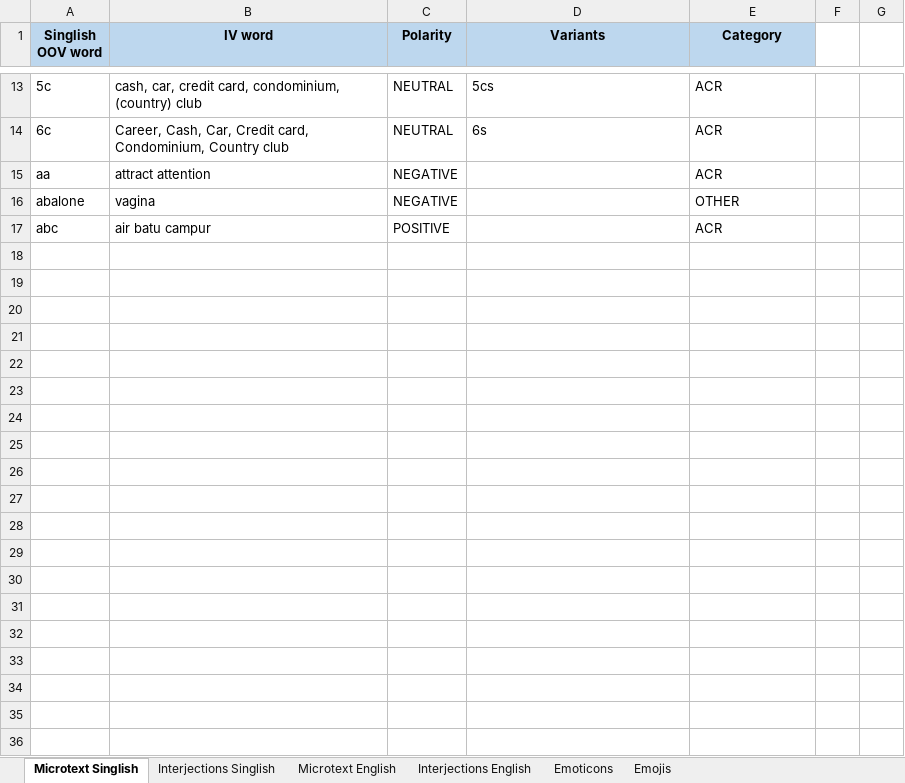
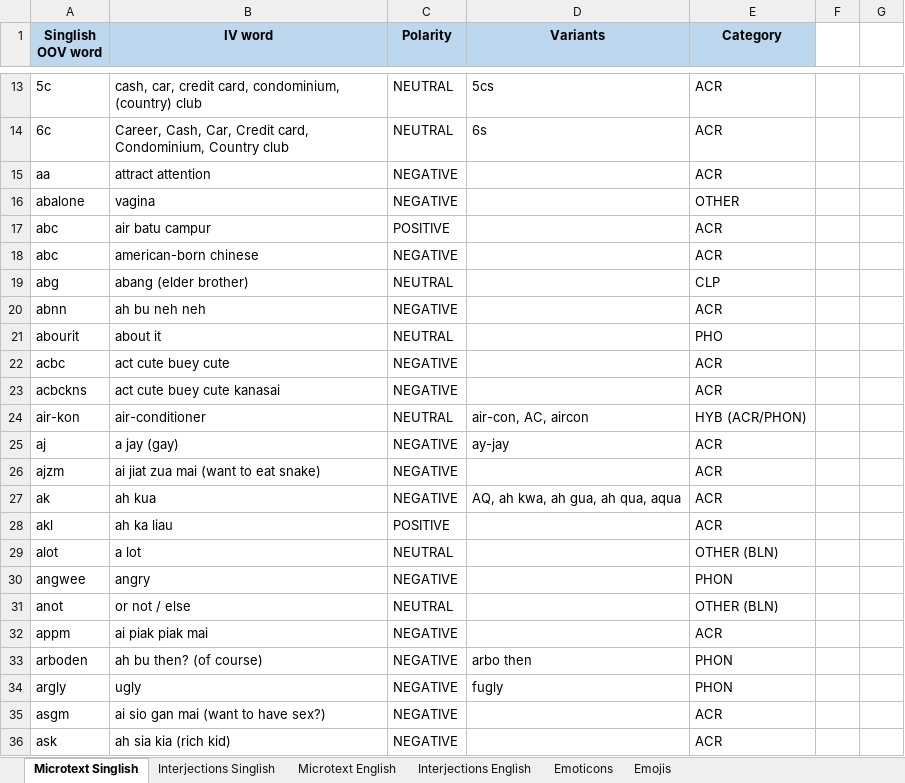
Before and after one commit to ianlaiky/FYPJ-DuplicateCheck, an Excel workbook: microtextNERDuplicateChecker161117/dataFiles/Microtext.xlsx, sheet Microtext Singlish, drawn as a sheet; only a part is shown, gaps mark what is left out; values as stored, in another font and other column widths than the file's, no borders; conditional formats not drawn; the diff covers the shown part only; the diff names each change by its address in the sheet, - before the commit and + after, or states it on an @@ line.

```diff
--- a/microtextNERDuplicateChecker161117/dataFiles/Microtext.xlsx (sheet Microtext Singlish)
+++ b/microtextNERDuplicateChecker161117/dataFiles/Microtext.xlsx (sheet Microtext Singlish)
+row 18: abc | american-born chinese | NEGATIVE |  | ACR
+row 19: abg | abang (elder brother) | NEUTRAL |  | CLP
+row 20: abnn | ah bu neh neh | NEGATIVE |  | ACR
+row 21: abourit | about it | NEUTRAL |  | PHO
+row 22: acbc | act cute buey cute | NEGATIVE |  | ACR
+row 23: acbckns | act cute buey cute kanasai | NEGATIVE |  | ACR
+row 24: air-kon | air-conditioner | NEUTRAL | air-con, AC, aircon | HYB (ACR/PHON)
+row 25: aj | a jay (gay) | NEGATIVE | ay-jay | ACR
+row 26: ajzm | ai jiat zua mai (want to eat snake) | NEGATIVE |  | ACR
+row 27: ak | ah kua | NEGATIVE | AQ, ah kwa, ah gua, ah qua, aqua | ACR
+row 28: akl | ah ka liau | POSITIVE |  | ACR
+row 29: alot | a lot | NEUTRAL |  | OTHER (BLN)
+row 30: angwee | angry | NEGATIVE |  | PHON
+row 31: anot | or not / else | NEUTRAL |  | OTHER (BLN)
+row 32: appm | ai piak piak mai | NEGATIVE |  | ACR
+row 33: arboden | ah bu then? (of course) | NEGATIVE | arbo then | PHON
+row 34: argly | ugly | NEGATIVE | fugly | PHON
+row 35: asgm | ai sio gan mai (want to have sex?) | NEGATIVE |  | ACR
+row 36: ask | ah sia kia (rich kid) | NEGATIVE |  | ACR
```
Also changed, not shown: 417 added rows elsewhere in this sheet, sheet Microtext English.
